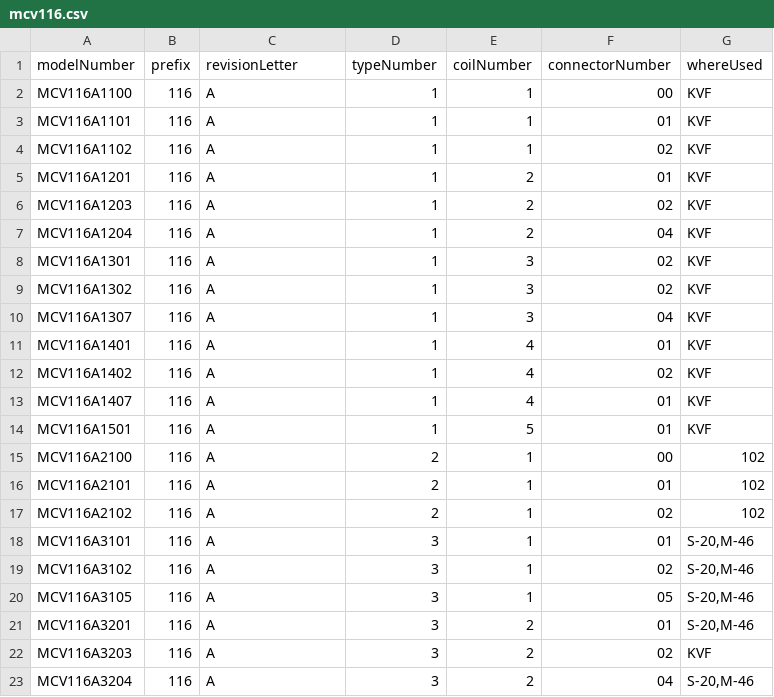
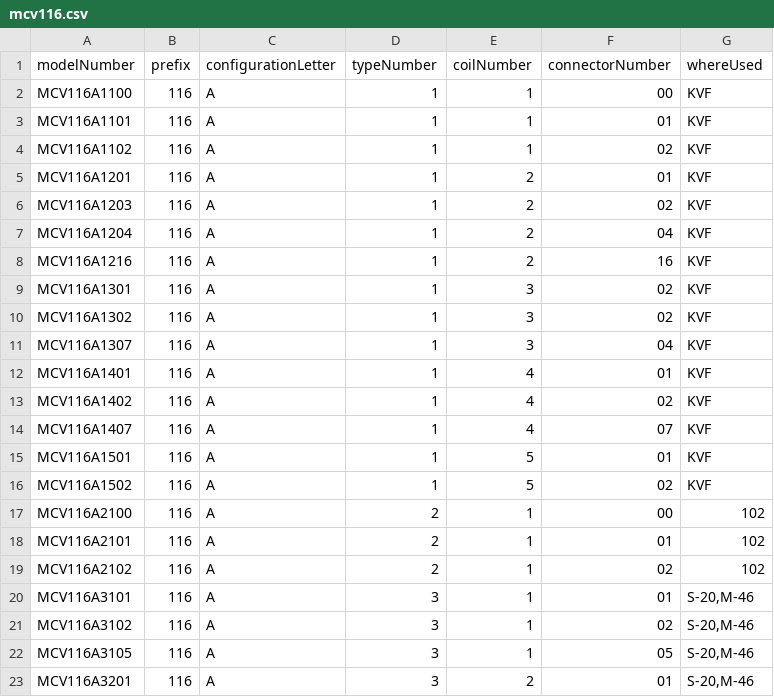
Before and after one commit to busma13/McGowan-Controls, a CSV file: mcv116.csv, drawn as a sheet; only a part is shown; the shorter side is filled out with more unchanged rows; the diff covers the shown part only.

```diff
--- a/mcv116.csv
+++ b/mcv116.csv
@@ -1,2 +1,2 @@
-"modelNumber","prefix","revisionLetter","typeNumber","coilNumber","connectorNumber","whereUsed"
+"modelNumber","prefix","configurationLetter","typeNumber","coilNumber","connectorNumber","whereUsed"
 "MCV116A1100","116","A","1","1","00","KVF"
@@ -7,2 +7,3 @@
 "MCV116A1204","116","A","1","2","04","KVF"
+"MCV116A1216","116","A","1","2","16","KVF"
 "MCV116A1301","116","A","1","3","02","KVF"
@@ -12,4 +13,5 @@
 "MCV116A1402","116","A","1","4","02","KVF"
-"MCV116A1407","116","A","1","4","01","KVF"
+"MCV116A1407","116","A","1","4","07","KVF"
 "MCV116A1501","116","A","1","5","01","KVF"
+"MCV116A1502","116","A","1","5","02","KVF"
 "MCV116A2100","116","A","2","1","00","102"
```
Also changed, not shown: 14 added rows and 5 moved rows elsewhere in this file, 3 other files.
